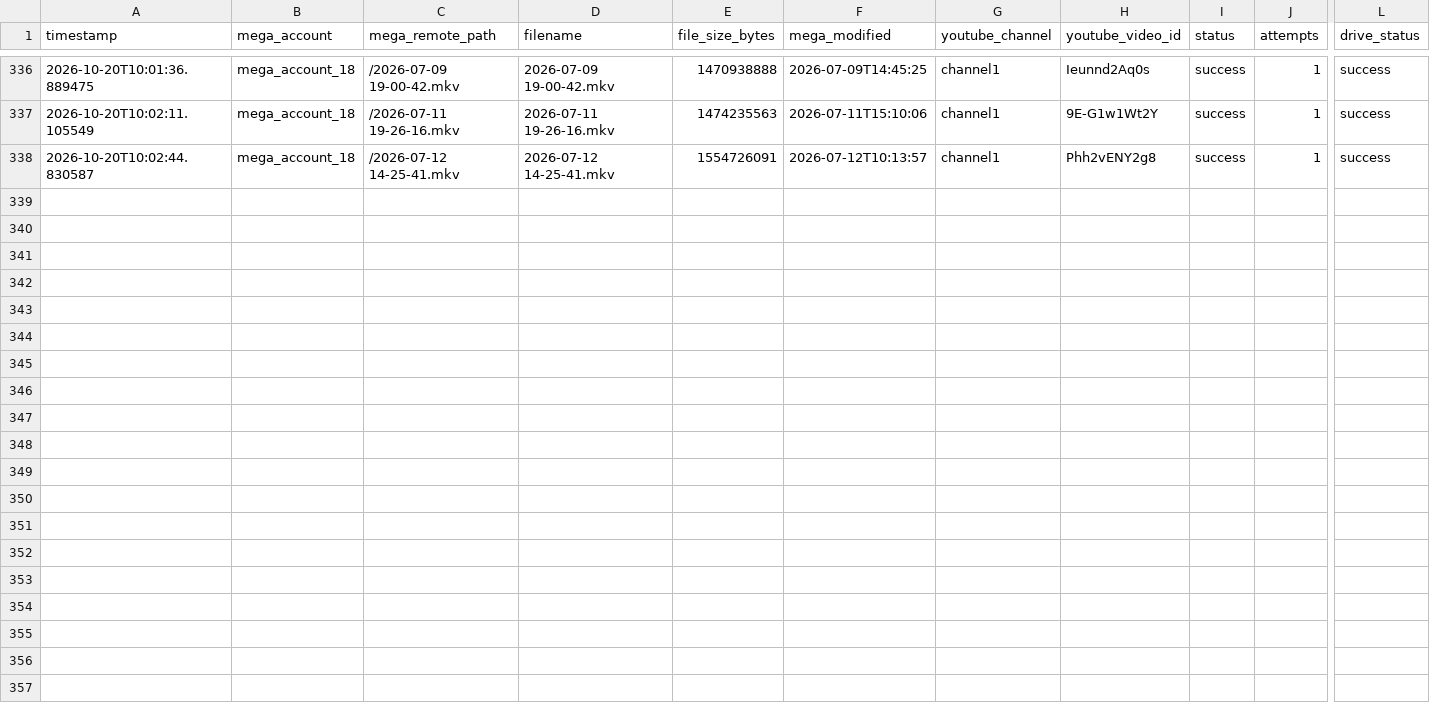
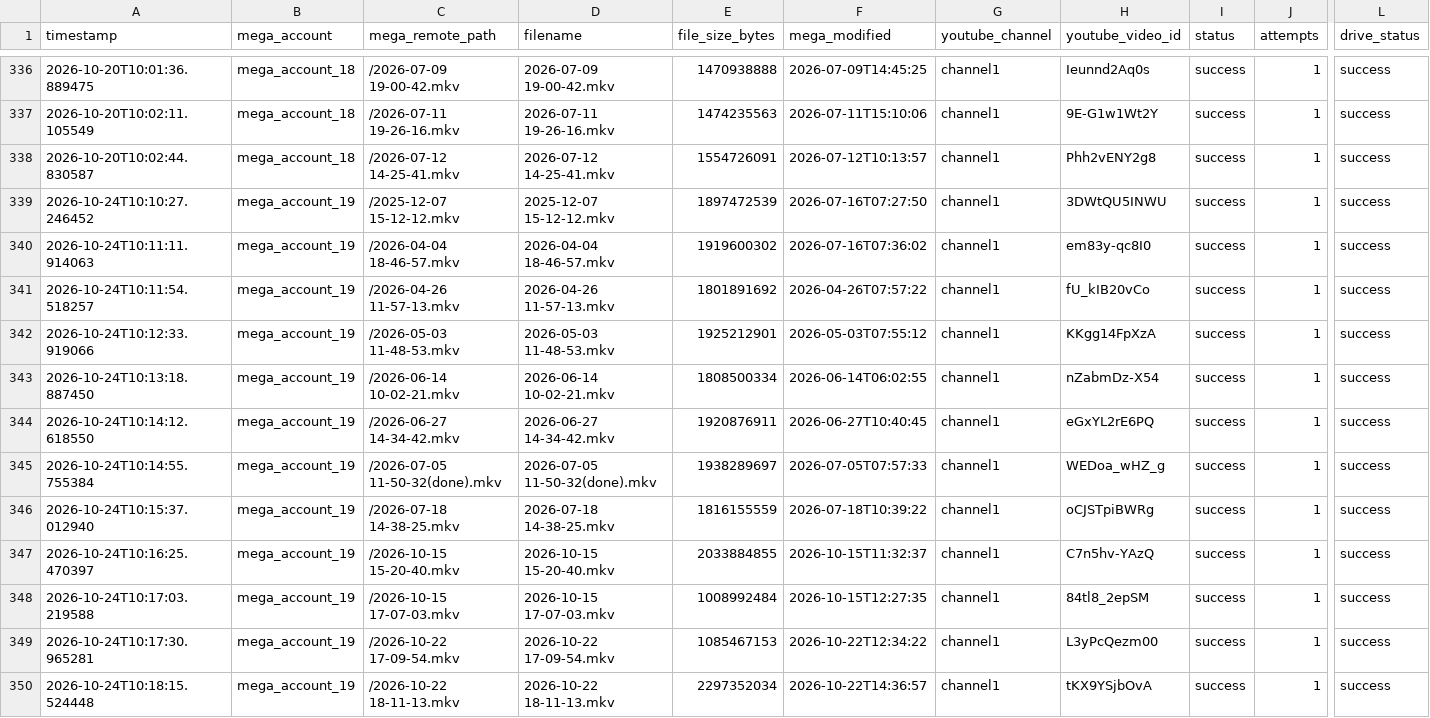
Before and after one commit to authorss81/mega2drive, a CSV file: manifest.csv, drawn as a sheet; only a part is shown, gaps mark what is left out; rows hold the shown columns only; the diff names each change by its address in the sheet, - before the commit and + after, or states it on an @@ line.

```diff
--- a/manifest.csv
+++ b/manifest.csv
+row 339: 2026-10-24T10:10:27.246452 | mega_account_19 | /2025-12-07 15-12-12.mkv | 2025-12-07 15-12-12.mkv | 1897472539 | 2026-07-16T07:27:50 | channel1 | 3DWtQU5INWU | success | 1 | success
+row 340: 2026-10-24T10:11:11.914063 | mega_account_19 | /2026-04-04 18-46-57.mkv | 2026-04-04 18-46-57.mkv | 1919600302 | 2026-07-16T07:36:02 | channel1 | em83y-qc8I0 | success | 1 | success
+row 341: 2026-10-24T10:11:54.518257 | mega_account_19 | /2026-04-26 11-57-13.mkv | 2026-04-26 11-57-13.mkv | 1801891692 | 2026-04-26T07:57:22 | channel1 | fU_kIB20vCo | success | 1 | success
+row 342: 2026-10-24T10:12:33.919066 | mega_account_19 | /2026-05-03 11-48-53.mkv | 2026-05-03 11-48-53.mkv | 1925212901 | 2026-05-03T07:55:12 | channel1 | KKgg14FpXzA | success | 1 | success
+row 343: 2026-10-24T10:13:18.887450 | mega_account_19 | /2026-06-14 10-02-21.mkv | 2026-06-14 10-02-21.mkv | 1808500334 | 2026-06-14T06:02:55 | channel1 | nZabmDz-X54 | success | 1 | success
+row 344: 2026-10-24T10:14:12.618550 | mega_account_19 | /2026-06-27 14-34-42.mkv | 2026-06-27 14-34-42.mkv | 1920876911 | 2026-06-27T10:40:45 | channel1 | eGxYL2rE6PQ | success | 1 | success
+row 345: 2026-10-24T10:14:55.755384 | mega_account_19 | /2026-07-05 11-50-32(done).mkv | 2026-07-05 11-50-32(done).mkv | 1938289697 | 2026-07-05T07:57:33 | channel1 | WEDoa_wHZ_g | success | 1 | success
+row 346: 2026-10-24T10:15:37.012940 | mega_account_19 | /2026-07-18 14-38-25.mkv | 2026-07-18 14-38-25.mkv | 1816155559 | 2026-07-18T10:39:22 | channel1 | oCJSTpiBWRg | success | 1 | success
+row 347: 2026-10-24T10:16:25.470397 | mega_account_19 | /2026-10-15 15-20-40.mkv | 2026-10-15 15-20-40.mkv | 2033884855 | 2026-10-15T11:32:37 | channel1 | C7n5hv-YAzQ | success | 1 | success
+row 348: 2026-10-24T10:17:03.219588 | mega_account_19 | /2026-10-15 17-07-03.mkv | 2026-10-15 17-07-03.mkv | 1008992484 | 2026-10-15T12:27:35 | channel1 | 84tl8_2epSM | success | 1 | success
+row 349: 2026-10-24T10:17:30.965281 | mega_account_19 | /2026-10-22 17-09-54.mkv | 2026-10-22 17-09-54.mkv | 1085467153 | 2026-10-22T12:34:22 | channel1 | L3yPcQezm00 | success | 1 | success
+row 350: 2026-10-24T10:18:15.524448 | mega_account_19 | /2026-10-22 18-11-13.mkv | 2026-10-22 18-11-13.mkv | 2297352034 | 2026-10-22T14:36:57 | channel1 | tKX9YSjbOvA | success | 1 | success
```
Also changed, not shown: 1 other file.
